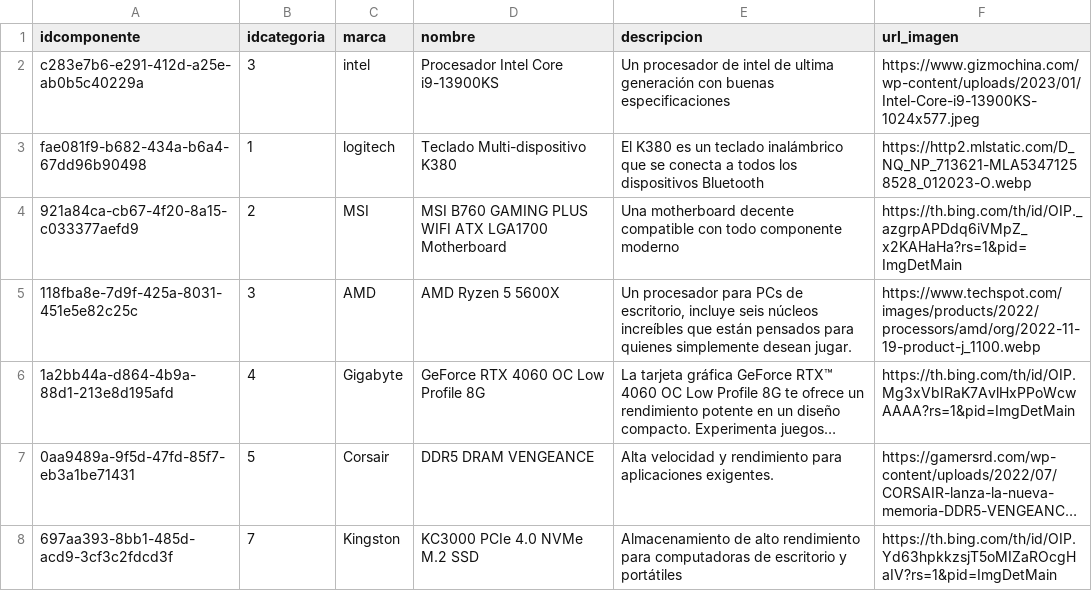
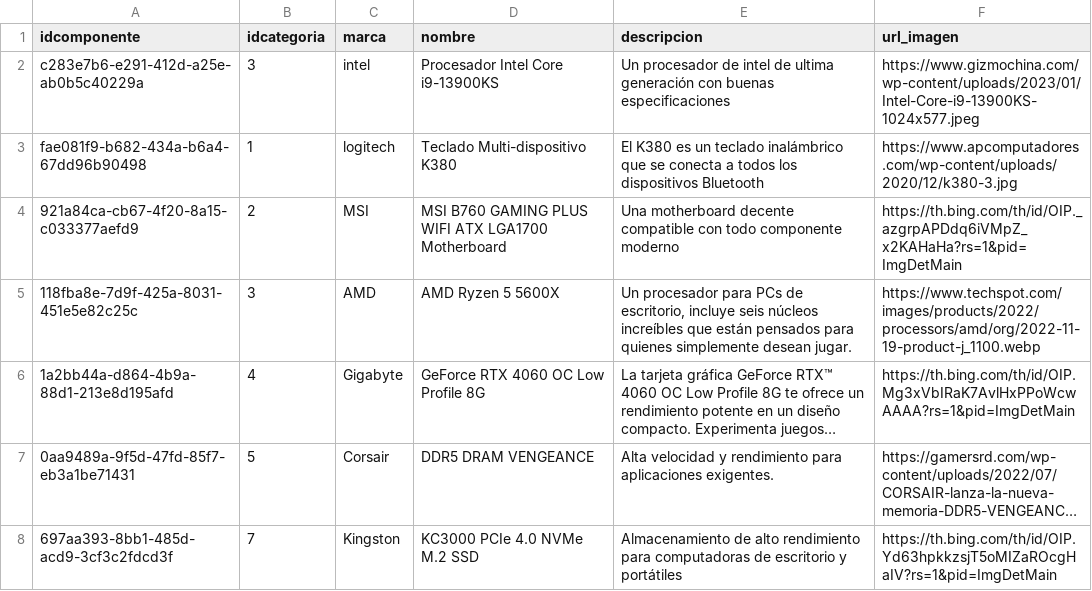
Before and after one commit to CarlosDRomero/SMT-SERVER, a CSV file: database/scripts/initial_data/DBCC(componente).csv, drawn as a sheet; long unchanged cells end in ….

```diff
--- a/database/scripts/initial_data/DBCC(componente).csv
+++ b/database/scripts/initial_data/DBCC(componente).csv
@@ -2,3 +2,3 @@ idcomponente,idcategoria,marca,nombre,descripcion,url_imagen
 c283e7b6-e291-412d-a25e-ab0b5c40229a,3,intel,Procesador Intel Core i9-13900KS,Un procesador de intel de ultima generación con buenas especificaciones,https://www.gizmochina.com/wp-content/uploads/2023/01/Intel-Core-i9-13900KS-1024x577.jpeg
-fae081f9-b682-434a-b6a4-67dd96b90498,1,logitech,Teclado Multi-dispositivo K380,El K380 es un teclado inalámbrico que se conecta a todos los dispositivos Bluetooth,https://http2.mlstatic.com/D_NQ_NP_713621-MLA53471258528_012023-O.webp
+fae081f9-b682-434a-b6a4-67dd96b90498,1,logitech,Teclado Multi-dispositivo K380,El K380 es un teclado inalámbrico que se conecta a todos los dispositivos Bluetooth,https://www.apcomputadores.com/wp-content/uploads/2020/12/k380-3.jpg
 921a84ca-cb67-4f20-8a15-c033377aefd9,2,MSI,MSI B760 GAMING PLUS WIFI ATX LGA1700 Motherboard,Una motherboard decente compatible con todo componente moderno,https://th.bing.com/th/id/OIP._azgrpAPDdq6iVMpZ_x2KAHaHa?rs=1&pid=ImgDetMain
```
Also changed, not shown: database/scripts/initial_data/DBCC(inventario).csv, 3 other files.
